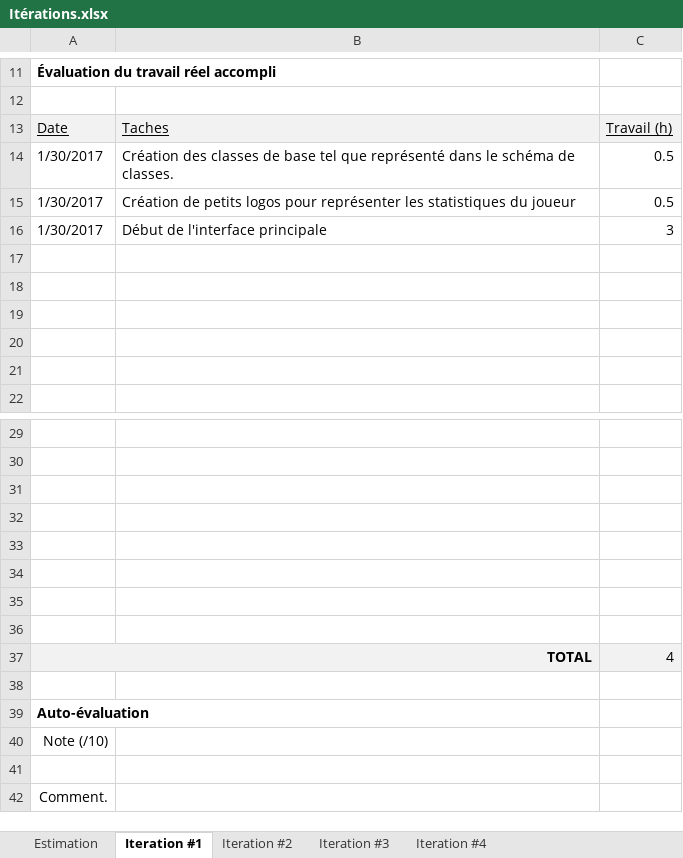
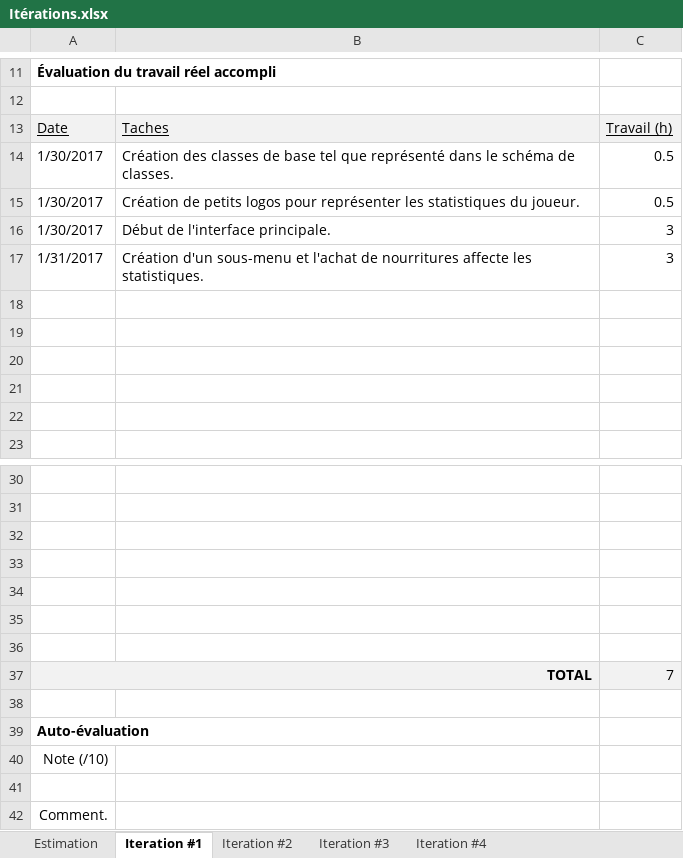
Before and after one commit to billotlogs/POIFR_LeLab4, an Excel workbook: Itérations.xlsx, sheet Iteration #1, drawn as a sheet; only a part is shown, gaps mark what is left out; values as stored, in another font and other column widths than the file's, no borders; charts and pictures not drawn; removed rows and columns are numbered as before the commit, all else as after; the diff names each change by its address in the sheet, - before the commit and + after, or states it on an @@ line.

Commit message:
Création de sous-menus d'action et possibilité d'acheter de la nourriture.

```diff
--- a/Itérations.xlsx (sheet Iteration #1)
+++ b/Itérations.xlsx (sheet Iteration #1)
-B15: …statistiques du joueur
+B15: …statistiques du joueur.
-B16: Début de l'interface principale
+B16: Début de l'interface principale.
+row 17: 1/31/2017 | Création d'un sous-menu et l'achat de nourritures affecte les statistiques. | 3
-row 36: (empty)
-C37: 4
+C37: 7
```
Also changed, not shown: charts or pictures, 16 other files.
